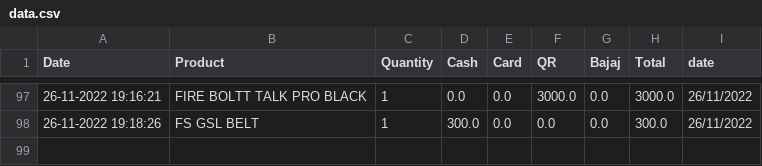
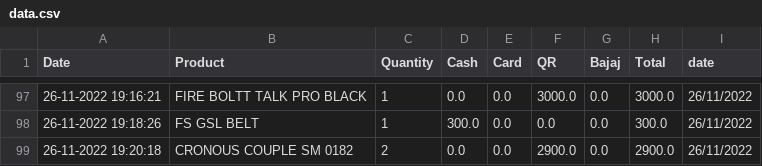
Before and after one commit to shilpa2806/Shop_Nandyal, a CSV file: data.csv, drawn as a sheet; only a part is shown, gaps mark what is left out; the diff names each change by its address in the sheet, - before the commit and + after, or states it on an @@ line.

Commit message:
committing files

```diff
--- a/data.csv
+++ b/data.csv
+row 99: 26-11-2022 19:20:18 | CRONOUS COUPLE SM 0182 | 2 | 0.0 | 0.0 | 2900.0 | 0.0 | 2900.0 | 26/11/2022
```
